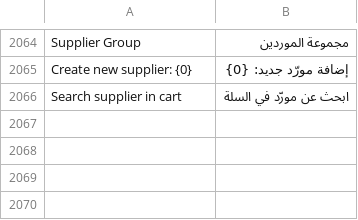
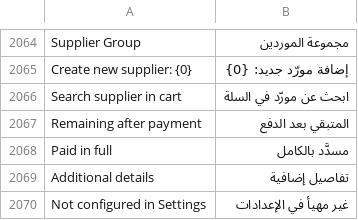
Before and after one commit to alaalsalam/POSNext, a CSV file: pos_next/translations/ar.csv, drawn as a sheet; only a part is shown, gaps mark what is left out; the diff names each change by its address in the sheet, - before the commit and + after, or states it on an @@ line.

```diff
--- a/pos_next/translations/ar.csv
+++ b/pos_next/translations/ar.csv
+row 2067: Remaining after payment | المتبقي بعد الدفع
+row 2068: Paid in full | مسدَّد بالكامل
+row 2069: Additional details | تفاصيل إضافية
+row 2070: Not configured in Settings | غير مهيأ في الإعدادات
```
Also changed, not shown: 4 other files.
